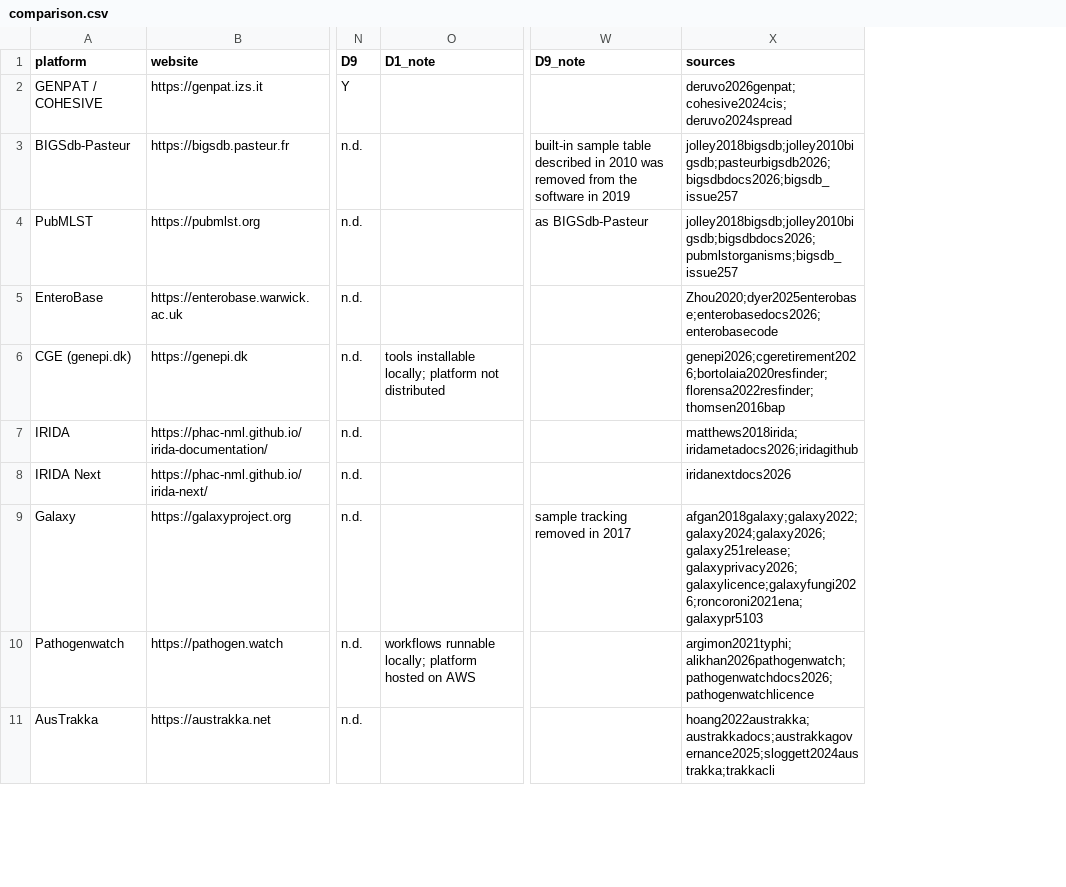
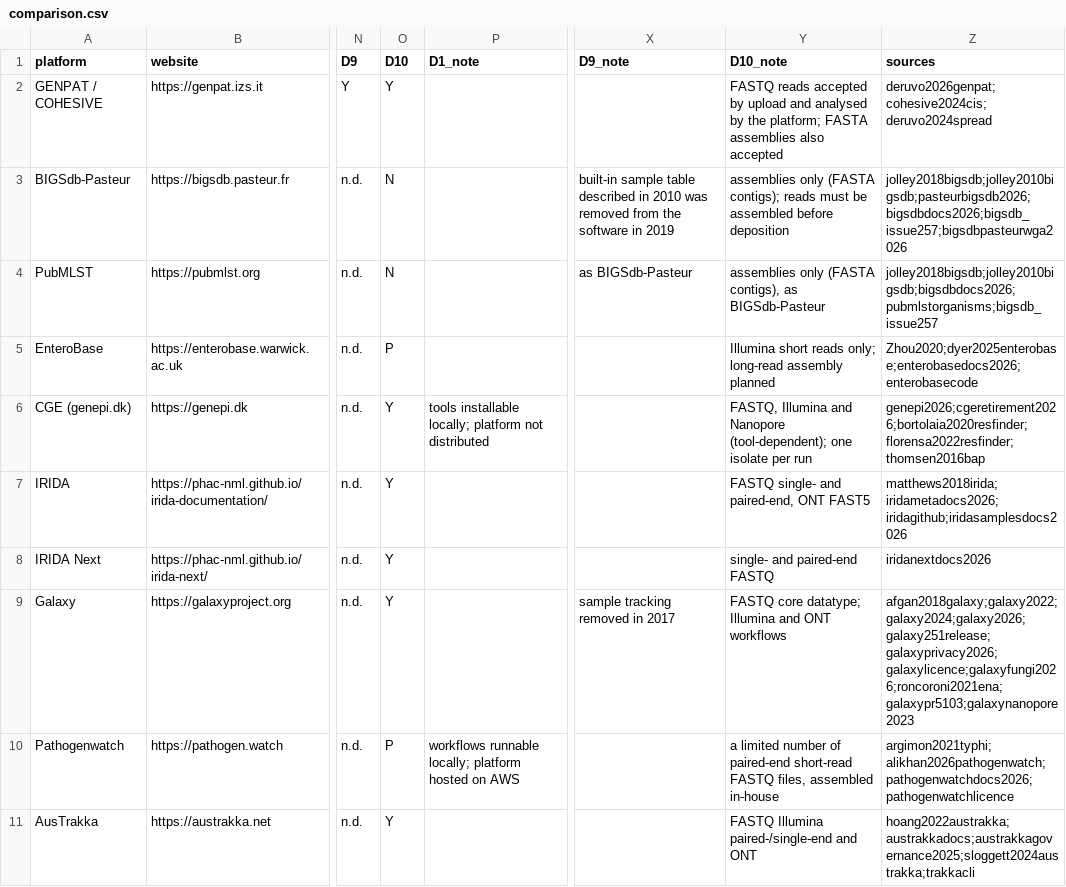
Before and after one commit to genpat-it/bioinformatics-platform-comparison, a CSV file: data/comparison.csv, drawn as a sheet; only a part is shown, gaps mark what is left out; addresses are those after the commit; the diff covers the shown part only; the diff names each change by its address in the sheet, - before the commit and + after, or states it on an @@ line.

Commit message:
Add feature D10: raw reads accepted (14 platforms, 6 new sources, evidence and quotations)

```diff
--- a/data/comparison.csv
+++ b/data/comparison.csv
+column O (D10), rows 2-11: Y | N | N | P | Y | Y | Y | Y | P | Y
+column Y (D10_note), rows 2-11: FASTQ reads accepted by upload and analysed by the platform; FASTA assemblies also accepted | assemblies only (FASTA contigs); reads must be assembled before deposition | assemblies only (FASTA contigs), as BIGSdb-Pasteur | Illumina short reads only; long-read assembly planned | FASTQ, Illumina and Nanopore (tool-dependent); one isolate per run | FASTQ single- and paired-end, ONT FAST5 | single- and paired-end FASTQ | FASTQ core datatype; Illumina and ONT workflows | a limited number of paired-end short-read FASTQ files, assembled in-house | FASTQ Illumina paired-/single-end and ONT
-Z3 (sources): jolley2018bigsdb;jolley2010bigsdb;pasteurbigsdb2026;bigsdbdocs2026;bigsdb_issue257
+Z3 (sources): jolley2018bigsdb;jolley2010bigsdb;pasteurbigsdb2026;bigsdbdocs2026;bigsdb_issue257;bigsdbpasteurwga2026
-Z7 (sources): matthews2018irida;iridametadocs2026;iridagithub
+Z7 (sources): matthews2018irida;iridametadocs2026;iridagithub;iridasamplesdocs2026
-Z9 (sources): afgan2018galaxy;galaxy2022;galaxy2024;galaxy2026;galaxy251release;galaxyprivacy2026;galaxylicence;galaxyfungi2026;roncoroni2021ena;galaxypr5103
+Z9 (sources): afgan2018galaxy;galaxy2022;galaxy2024;galaxy2026;galaxy251release;galaxyprivacy2026;galaxylicence;galaxyfungi2026;roncoroni2021ena;galaxypr5103;galaxynanopore2023
```
Also changed, not shown: 3 edited cells elsewhere in this file, 10 other files.
